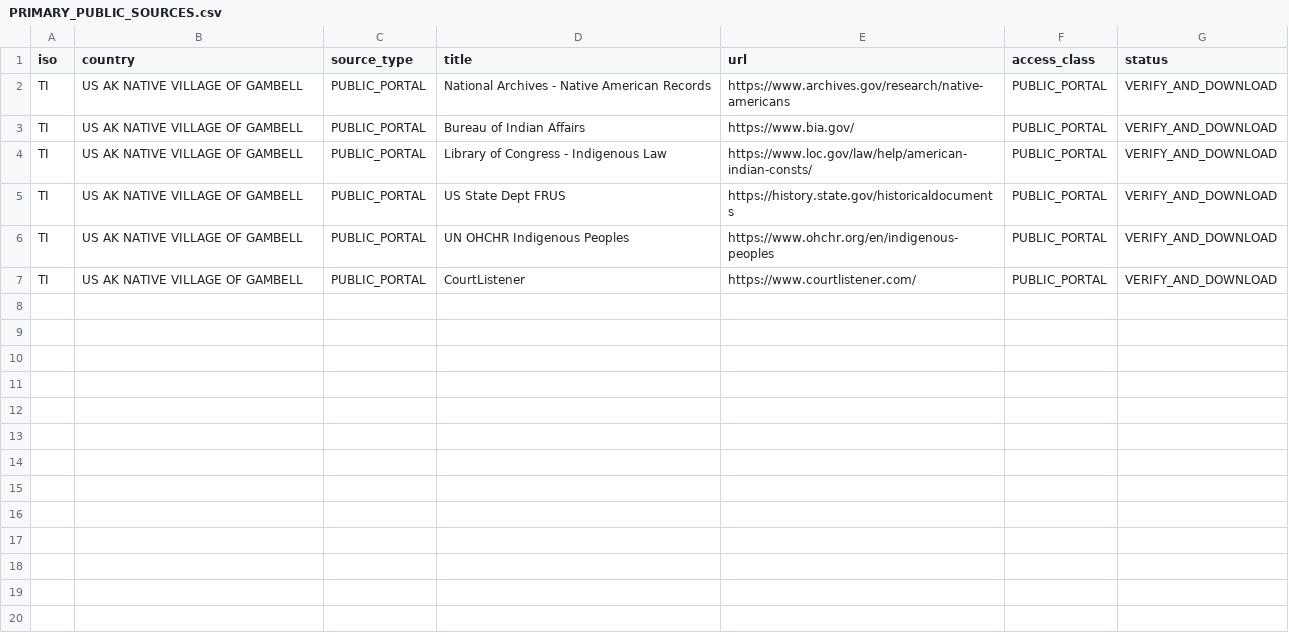
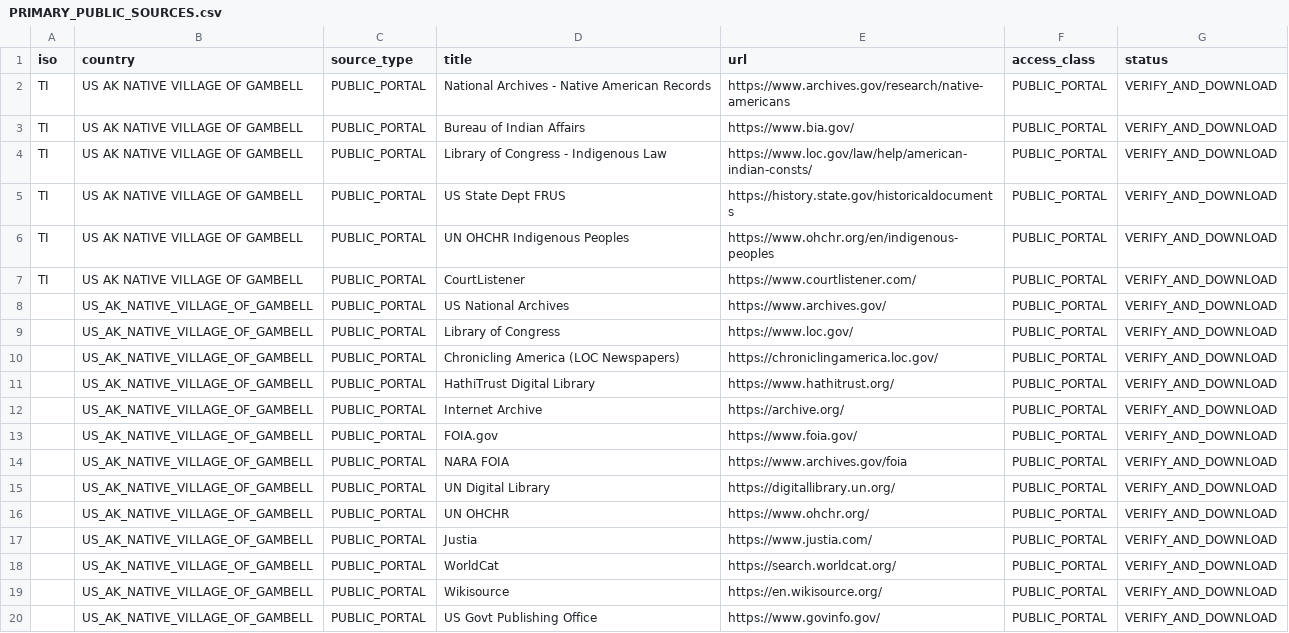
Before and after one commit to GlobalRestitutionAlliance/turtle-island-us-ak-native-village-of-gambell-master-litigation, a CSV file: 03_Evidentiary_Exhibits/PRIMARY_PUBLIC_SOURCES.csv, drawn as a sheet; the diff names each change by its address in the sheet, - before the commit and + after, or states it on an @@ line.

Commit message:
Expand primary public source registries (Batch 2)

```diff
--- a/03_Evidentiary_Exhibits/PRIMARY_PUBLIC_SOURCES.csv
+++ b/03_Evidentiary_Exhibits/PRIMARY_PUBLIC_SOURCES.csv
+row 8:  | US_AK_NATIVE_VILLAGE_OF_GAMBELL | PUBLIC_PORTAL | US National Archives | https://www.archives.gov/ | PUBLIC_PORTAL | VERIFY_AND_DOWNLOAD
+row 9:  | US_AK_NATIVE_VILLAGE_OF_GAMBELL | PUBLIC_PORTAL | Library of Congress | https://www.loc.gov/ | PUBLIC_PORTAL | VERIFY_AND_DOWNLOAD
+row 10:  | US_AK_NATIVE_VILLAGE_OF_GAMBELL | PUBLIC_PORTAL | Chronicling America (LOC Newspapers) | https://chroniclingamerica.loc.gov/ | PUBLIC_PORTAL | VERIFY_AND_DOWNLOAD
+row 11:  | US_AK_NATIVE_VILLAGE_OF_GAMBELL | PUBLIC_PORTAL | HathiTrust Digital Library | https://www.hathitrust.org/ | PUBLIC_PORTAL | VERIFY_AND_DOWNLOAD
+row 12:  | US_AK_NATIVE_VILLAGE_OF_GAMBELL | PUBLIC_PORTAL | Internet Archive | https://archive.org/ | PUBLIC_PORTAL | VERIFY_AND_DOWNLOAD
+row 13:  | US_AK_NATIVE_VILLAGE_OF_GAMBELL | PUBLIC_PORTAL | FOIA.gov | https://www.foia.gov/ | PUBLIC_PORTAL | VERIFY_AND_DOWNLOAD
+row 14:  | US_AK_NATIVE_VILLAGE_OF_GAMBELL | PUBLIC_PORTAL | NARA FOIA | https://www.archives.gov/foia | PUBLIC_PORTAL | VERIFY_AND_DOWNLOAD
+row 15:  | US_AK_NATIVE_VILLAGE_OF_GAMBELL | PUBLIC_PORTAL | UN Digital Library | https://digitallibrary.un.org/ | PUBLIC_PORTAL | VERIFY_AND_DOWNLOAD
+row 16:  | US_AK_NATIVE_VILLAGE_OF_GAMBELL | PUBLIC_PORTAL | UN OHCHR | https://www.ohchr.org/ | PUBLIC_PORTAL | VERIFY_AND_DOWNLOAD
+row 17:  | US_AK_NATIVE_VILLAGE_OF_GAMBELL | PUBLIC_PORTAL | Justia | https://www.justia.com/ | PUBLIC_PORTAL | VERIFY_AND_DOWNLOAD
+row 18:  | US_AK_NATIVE_VILLAGE_OF_GAMBELL | PUBLIC_PORTAL | WorldCat | https://search.worldcat.org/ | PUBLIC_PORTAL | VERIFY_AND_DOWNLOAD
+row 19:  | US_AK_NATIVE_VILLAGE_OF_GAMBELL | PUBLIC_PORTAL | Wikisource | https://en.wikisource.org/ | PUBLIC_PORTAL | VERIFY_AND_DOWNLOAD
+row 20:  | US_AK_NATIVE_VILLAGE_OF_GAMBELL | PUBLIC_PORTAL | US Govt Publishing Office | https://www.govinfo.gov/ | PUBLIC_PORTAL | VERIFY_AND_DOWNLOAD
```
Also changed, not shown: 2 other files.
